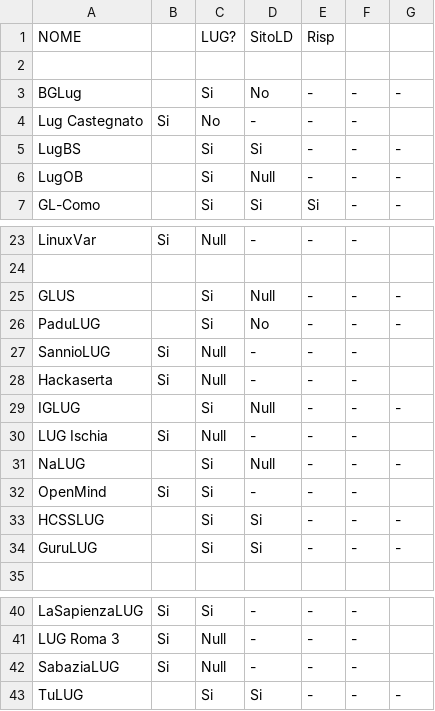
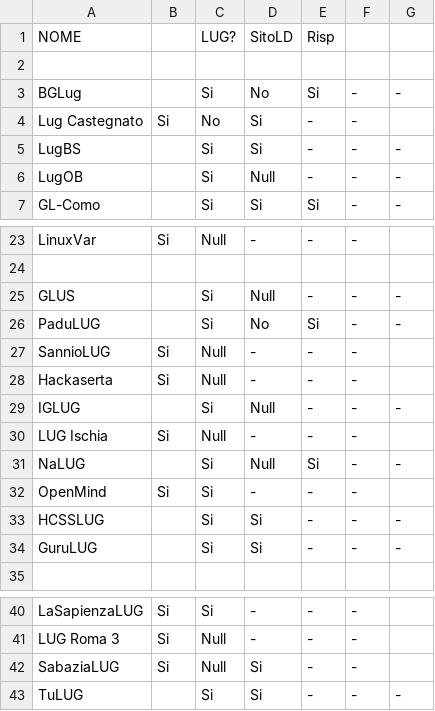
Before and after one commit to Gelma/LugMap, a CSV file: contrib/controllo_roberto.csv, drawn as a sheet; only a part is shown, gaps mark what is left out.

Commit message:
Piccolo aggiornamento sul mio file di controllo dei siti Linux Day

```diff
--- a/contrib/controllo_roberto.csv
+++ b/contrib/controllo_roberto.csv
@@ -2,4 +2,4 @@ NOME		LUG?	SitoLD	Risp
 
-BGLug		Si	No	-	-	-
-Lug Castegnato	Si	No	-	-	-
+BGLug		Si	No	Si	-	-
+Lug Castegnato	Si	No	Si	-	-
 LugBS		Si	Si	-	-	-
@@ -25,3 +25,3 @@ LinuxVar	Si	Null	-	-	-
 GLUS		Si	Null	-	-	-
-PaduLUG		Si	No	-	-	-
+PaduLUG		Si	No	Si	-	-
 SannioLUG	Si	Null	-	-	-
@@ -30,3 +30,3 @@ IGLUG		Si	Null	-	-	-
 LUG Ischia	Si	Null	-	-	-
-NaLUG		Si	Null	-	-	-
+NaLUG		Si	Null	Si	-	-
 OpenMind	Si	Si	-	-	-
@@ -41,3 +41,3 @@ LaSapienzaLUG	Si	Si	-	-	-
 LUG Roma 3	Si	Null	-	-	-
-SabaziaLUG	Si	Null	-	-	-
+SabaziaLUG	Si	Null	Si	-	-
 TuLUG		Si	Si	-	-	-
```
